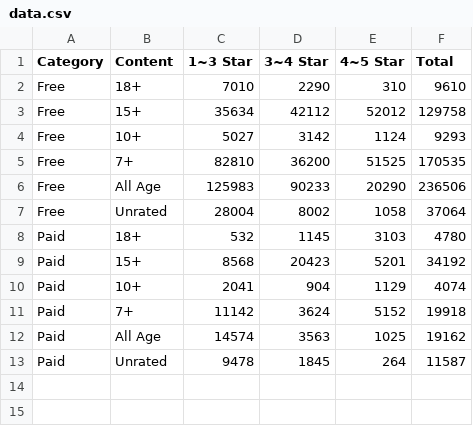
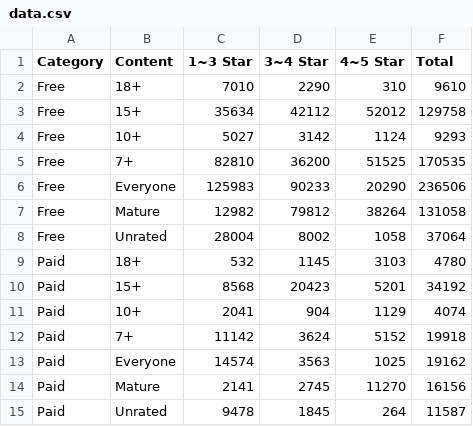
Before and after one commit to winston86zhu/Google-Play-Review-Visualization, a CSV file: data/data.csv, drawn as a sheet.

```diff
--- a/data/data.csv
+++ b/data/data.csv
@@ -5,3 +5,4 @@ Free,10+,5027,3142,1124,9293
 Free,7+,82810,36200,51525,170535
-Free,All Age,125983,90233,20290,236506
+Free,Everyone,125983,90233,20290,236506
+Free,Mature,12982,79812,38264,131058
 Free,Unrated,28004,8002,1058,37064
@@ -11,3 +12,4 @@ Paid,10+,2041,904,1129,4074
 Paid,7+,11142,3624,5152,19918
-Paid,All Age,14574,3563,1025,19162
+Paid,Everyone,14574,3563,1025,19162
+Paid,Mature,2141,2745,11270,16156
 Paid,Unrated,9478,1845,264,11587
```
Also changed, not shown: 2 other files.
